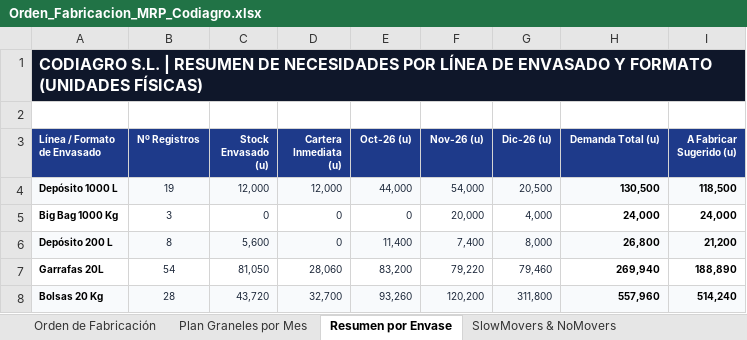
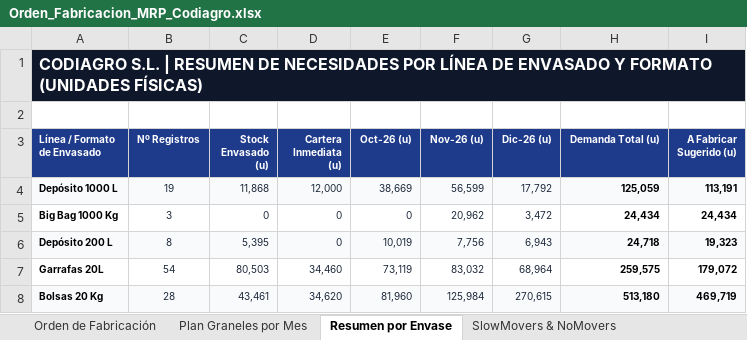
Before and after one commit to codiagrooscar/dashboard-presupuesto-2026, an Excel workbook: Orden_Fabricacion_MRP_Codiagro.xlsx, sheet Resumen por Envase, drawn as a sheet; only a part is shown; values as stored, in another font and other column widths than the file's, no borders; the diff covers the shown part only; the diff names each change by its address in the sheet, - before the commit and + after, or states it on an @@ line.

```diff
--- a/Orden_Fabricacion_MRP_Codiagro.xlsx (sheet Resumen por Envase)
+++ b/Orden_Fabricacion_MRP_Codiagro.xlsx (sheet Resumen por Envase)
-C4 (Stock Envasado (u)): 12,000
+C4 (Stock Envasado (u)): 11,868
-E4 (Oct-26 (u)): 44,000
+E4 (Oct-26 (u)): 38,669
-F4 (Nov-26 (u)): 54,000
+F4 (Nov-26 (u)): 56,599
-G4 (Dic-26 (u)): 20,500
+G4 (Dic-26 (u)): 17,792
-H4 (Demanda Total (u)): 130,500
+H4 (Demanda Total (u)): 125,059
-I4 (A Fabricar Sugerido (u)): 118,500
+I4 (A Fabricar Sugerido (u)): 113,191
-F5 (Nov-26 (u)): 20,000
+F5 (Nov-26 (u)): 20,962
-G5 (Dic-26 (u)): 4,000
+G5 (Dic-26 (u)): 3,472
-H5 (Demanda Total (u)): 24,000
+H5 (Demanda Total (u)): 24,434
-I5 (A Fabricar Sugerido (u)): 24,000
+I5 (A Fabricar Sugerido (u)): 24,434
-C6 (Stock Envasado (u)): 5,600
+C6 (Stock Envasado (u)): 5,395
-E6 (Oct-26 (u)): 11,400
+E6 (Oct-26 (u)): 10,019
-F6 (Nov-26 (u)): 7,400
+F6 (Nov-26 (u)): 7,756
-G6 (Dic-26 (u)): 8,000
+G6 (Dic-26 (u)): 6,943
-H6 (Demanda Total (u)): 26,800
+H6 (Demanda Total (u)): 24,718
-I6 (A Fabricar Sugerido (u)): 21,200
+I6 (A Fabricar Sugerido (u)): 19,323
-C7 (Stock Envasado (u)): 81,050
+C7 (Stock Envasado (u)): 80,503
-D7 (Cartera Inmediata (u)): 28,060
+D7 (Cartera Inmediata (u)): 34,460
-E7 (Oct-26 (u)): 83,200
+E7 (Oct-26 (u)): 73,119
-F7 (Nov-26 (u)): 79,220
+F7 (Nov-26 (u)): 83,032
-G7 (Dic-26 (u)): 79,460
+G7 (Dic-26 (u)): 68,964
-H7 (Demanda Total (u)): 269,940
+H7 (Demanda Total (u)): 259,575
-I7 (A Fabricar Sugerido (u)): 188,890
+I7 (A Fabricar Sugerido (u)): 179,072
-C8 (Stock Envasado (u)): 43,720
+C8 (Stock Envasado (u)): 43,461
-D8 (Cartera Inmediata (u)): 32,700
+D8 (Cartera Inmediata (u)): 34,620
-E8 (Oct-26 (u)): 93,260
+E8 (Oct-26 (u)): 81,960
-F8 (Nov-26 (u)): 120,200
+F8 (Nov-26 (u)): 125,984
-G8 (Dic-26 (u)): 311,800
+G8 (Dic-26 (u)): 270,615
-H8 (Demanda Total (u)): 557,960
+H8 (Demanda Total (u)): 513,180
-I8 (A Fabricar Sugerido (u)): 514,240
+I8 (A Fabricar Sugerido (u)): 469,719
```
Also changed, not shown: 31 edited cells elsewhere in this sheet, sheet Orden de Fabricación, sheet Plan Graneles por Mes, sheet SlowMovers & NoMovers, Pedidos21.10 comerciales.xlsx, Seguimiento_Presupuesto_Sep_2026.xlsx, 27 other files.
